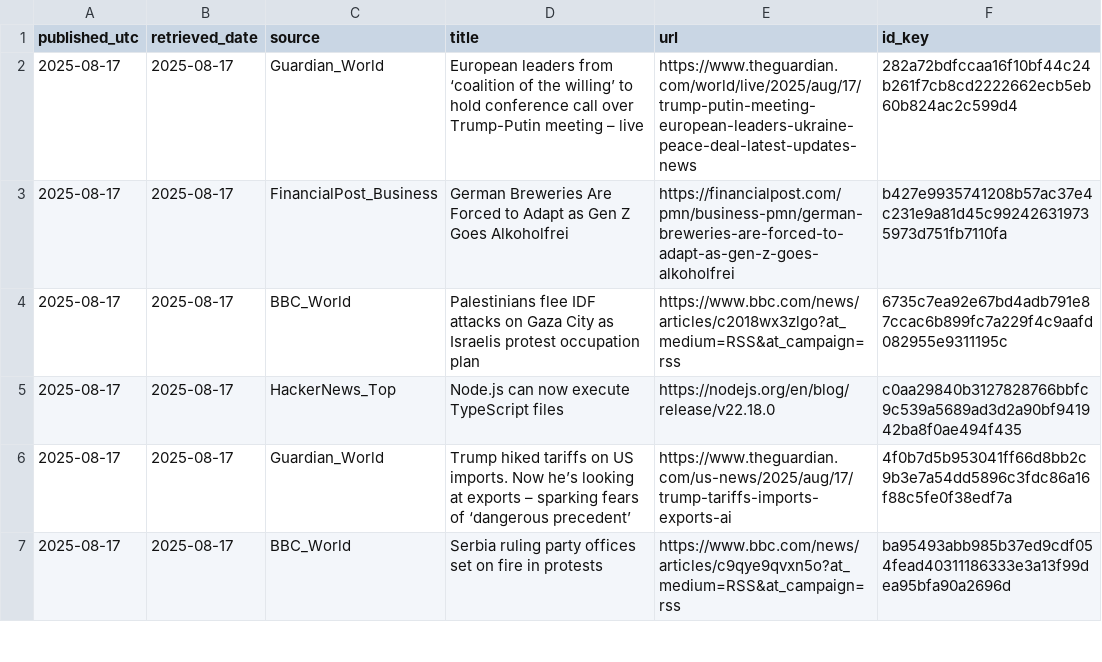
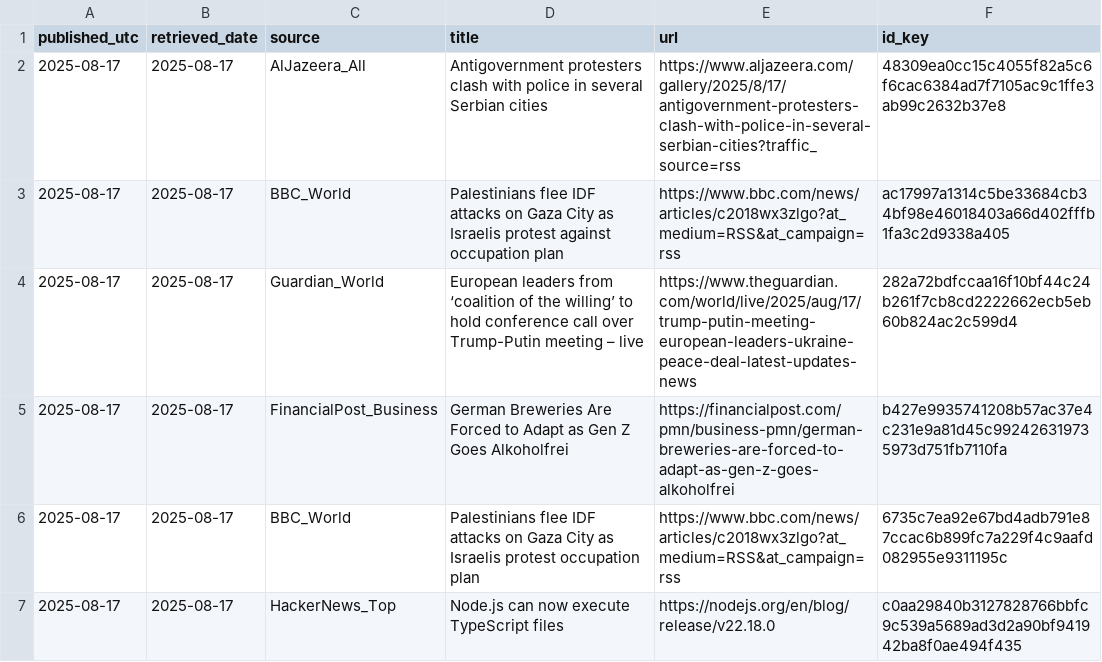
Before and after one commit to O0111lqczeadxws/rss-scanner, a CSV file: docs/articles.csv, drawn as a sheet; only a part is shown; the shorter side is filled out with more unchanged rows.

```diff
--- a/docs/articles.csv
+++ b/docs/articles.csv
@@ -1,2 +1,4 @@
 "published_utc","retrieved_date","source","title","url","id_key"
+"2025-08-17","2025-08-17","AlJazeera_All","Antigovernment protesters clash with police in several Serbian cities","https://www.aljazeera.com/gallery/2025/8/17/antigovernment-protesters-clash-with-police-in-several-serbian-cities?traffic_source=rss","48309ea0cc15c4055f82a5c6f6cac6384ad7f7105ac9c1ffe3ab99c2632b37e8"
+"2025-08-17","2025-08-17","BBC_World","Palestinians flee IDF attacks on Gaza City as Israelis protest against occupation plan","https://www.bbc.com/news/articles/c2018wx3zlgo?at_medium=RSS&at_campaign=rss","ac17997a1314c5be33684cb34bf98e46018403a66d402fffb1fa3c2d9338a405"
 "2025-08-17","2025-08-17","Guardian_World","European leaders from ‘coalition of the willing’ to hold conference call over Trump-Putin meeting – live","https://www.theguardian.com/world/live/2025/aug/17/trump-putin-meeting-european-leaders-ukraine-peace-deal-latest-updates-news","282a72bdfccaa16f10bf44c24b261f7cb8cd2222662ecb5eb60b824ac2c599d4"
```
Also changed, not shown: 5 other files.
